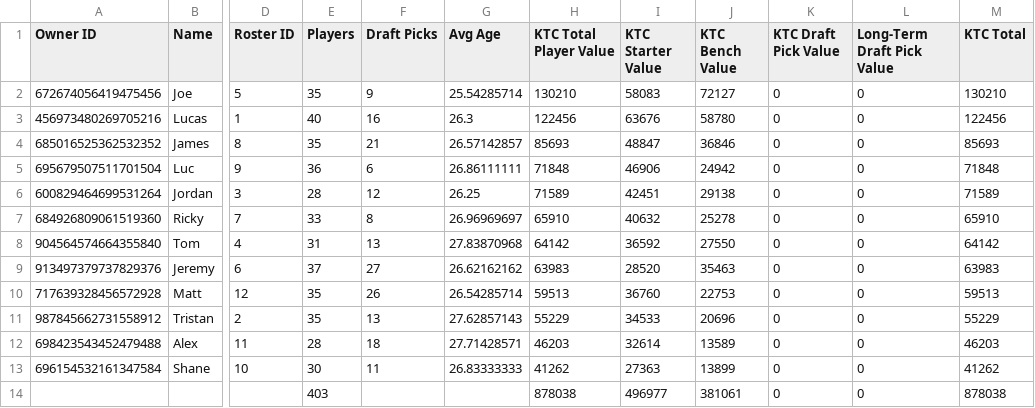
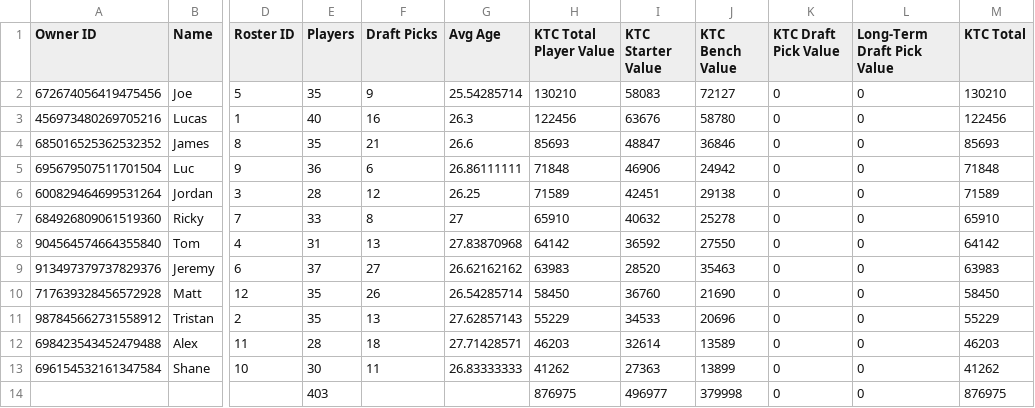
Before and after one commit to lalder95/AGS_Data, a CSV file: CSV/Managers.csv, drawn as a sheet; only a part is shown, gaps mark what is left out; the diff names each change by its address in the sheet, - before the commit and + after, or states it on an @@ line.

```diff
--- a/CSV/Managers.csv
+++ b/CSV/Managers.csv
-G4 (Avg Age): 26.57142857
+G4 (Avg Age): 26.6
-G7 (Avg Age): 26.96969697
+G7 (Avg Age): 27
-H10 (KTC Total Player Value): 59513
+H10 (KTC Total Player Value): 58450
-J10 (KTC Bench Value): 22753
+J10 (KTC Bench Value): 21690
-M10 (KTC Total): 59513
+M10 (KTC Total): 58450
-H14 (KTC Total Player Value): 878038
+H14 (KTC Total Player Value): 876975
-J14 (KTC Bench Value): 381061
+J14 (KTC Bench Value): 379998
-M14 (KTC Total): 878038
+M14 (KTC Total): 876975
```
Also changed, not shown: CSV/Lineups.csv, CSV/MatchupHistory.csv, 2 other files.
